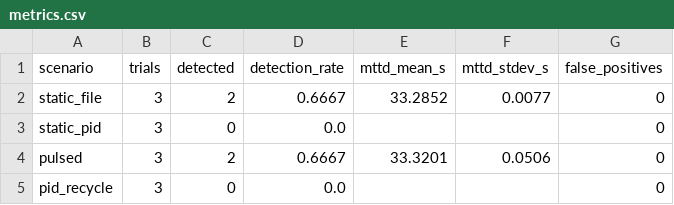
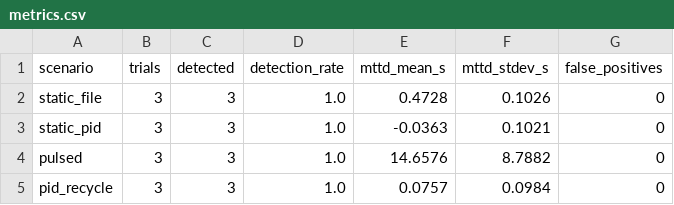
Before and after one commit to TaffaByte/Rootkit_Disparity, a CSV file: results/metrics.csv, drawn as a sheet.

Commit message:
results added

```diff
--- a/results/metrics.csv
+++ b/results/metrics.csv
@@ -1,5 +1,5 @@
 scenario,trials,detected,detection_rate,mttd_mean_s,mttd_stdev_s,false_positives
-static_file,3,2,0.6667,33.2852,0.0077,0
-static_pid,3,0,0.0,,,0
-pulsed,3,2,0.6667,33.3201,0.0506,0
-pid_recycle,3,0,0.0,,,0
+static_file,3,3,1.0,0.4728,0.1026,0
+static_pid,3,3,1.0,-0.0363,0.1021,0
+pulsed,3,3,1.0,14.6576,8.7882,0
+pid_recycle,3,3,1.0,0.0757,0.0984,0
```
Also changed, not shown: 22 other files.
